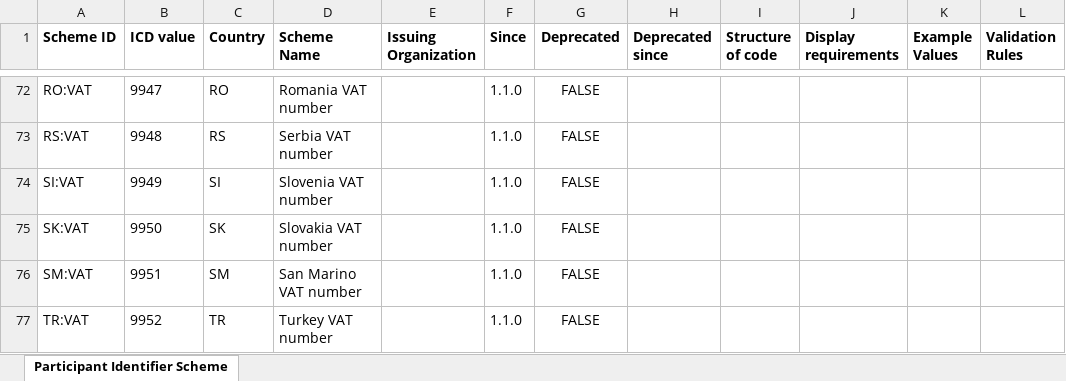
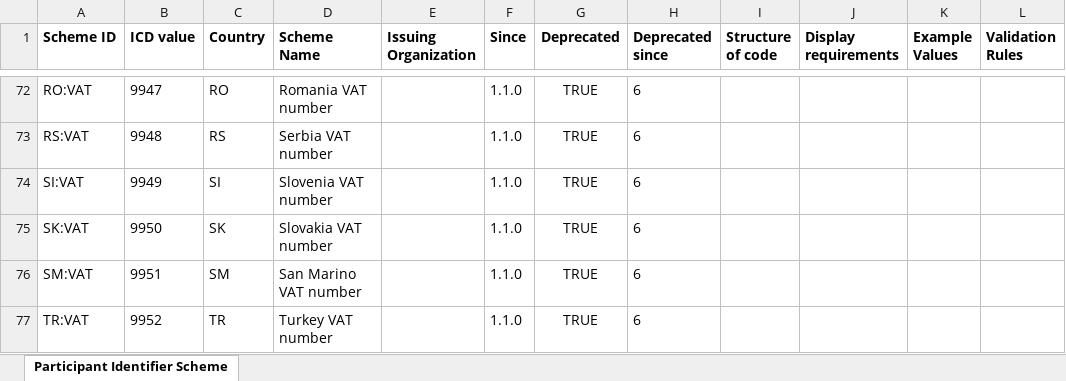
Before and after one commit to OpenPEPPOL/documentation, an Excel workbook: Code Lists/PEPPOL Code Lists - Participant identifier schemes v6 draft.xlsx, sheet Participant Identifier Scheme, drawn as a sheet; only a part is shown, gaps mark what is left out; values as stored, in another font and other column widths than the file's, no borders; the diff covers the shown part only; the diff names each change by its address in the sheet, - before the commit and + after, or states it on an @@ line.

Commit message:
Deprecated country specific VAT codes - TICC-104

```diff
--- a/Code Lists/PEPPOL Code Lists - Participant identifier schemes v6 draft.xlsx (sheet Participant Identifier Scheme)
+++ b/Code Lists/PEPPOL Code Lists - Participant identifier schemes v6 draft.xlsx (sheet Participant Identifier Scheme)
-G72:G77 (Deprecated): FALSE
+G72:G77 (Deprecated): TRUE
-H72:H77 (Deprecated since): (empty)
+H72:H77 (Deprecated since): 6
```
Also changed, not shown: 67 edited cells elsewhere in this sheet, 1 other file.
